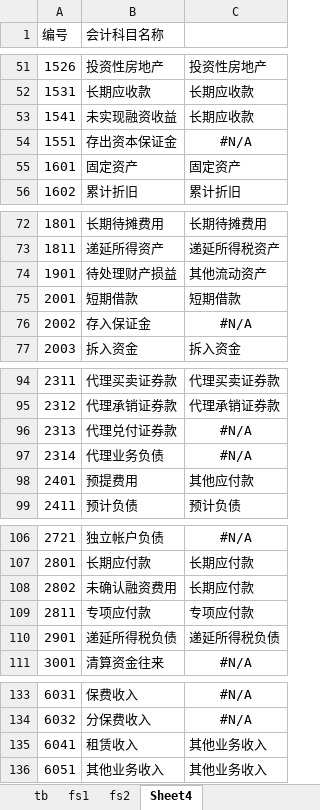
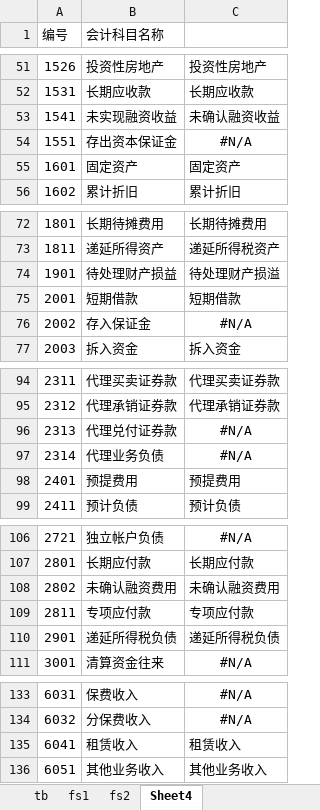
Before and after one commit to litufu/aduit, an Excel workbook: data/subject_contrast.xlsx, sheet Sheet4, drawn as a sheet; only a part is shown, gaps mark what is left out; values as stored, in another font and other column widths than the file's, no borders; the diff names each change by its address in the sheet, - before the commit and + after, or states it on an @@ line.

```diff
--- a/data/subject_contrast.xlsx (sheet Sheet4)
+++ b/data/subject_contrast.xlsx (sheet Sheet4)
-C53: 长期应收款
+C53: 未确认融资收益
-C74: 其他流动资产
+C74: 待处理财产损溢
-C98: 其他应付款
+C98: 预提费用
-C108: 长期应付款
+C108: 未确认融资费用
-C135: 其他业务收入
+C135: 租赁收入
```
Also changed, not shown: sheet tb, sheet constrast, sheet fs2, sheet fs1, 5 other files.
